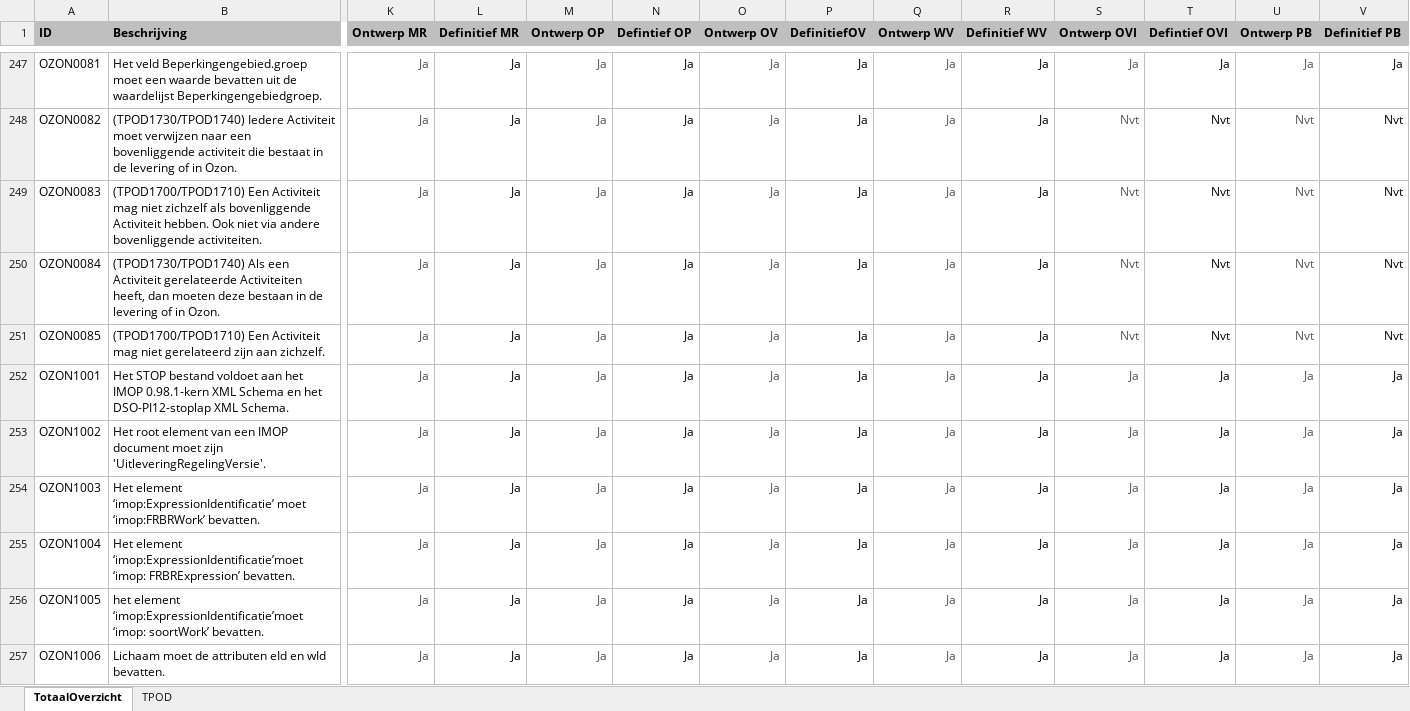
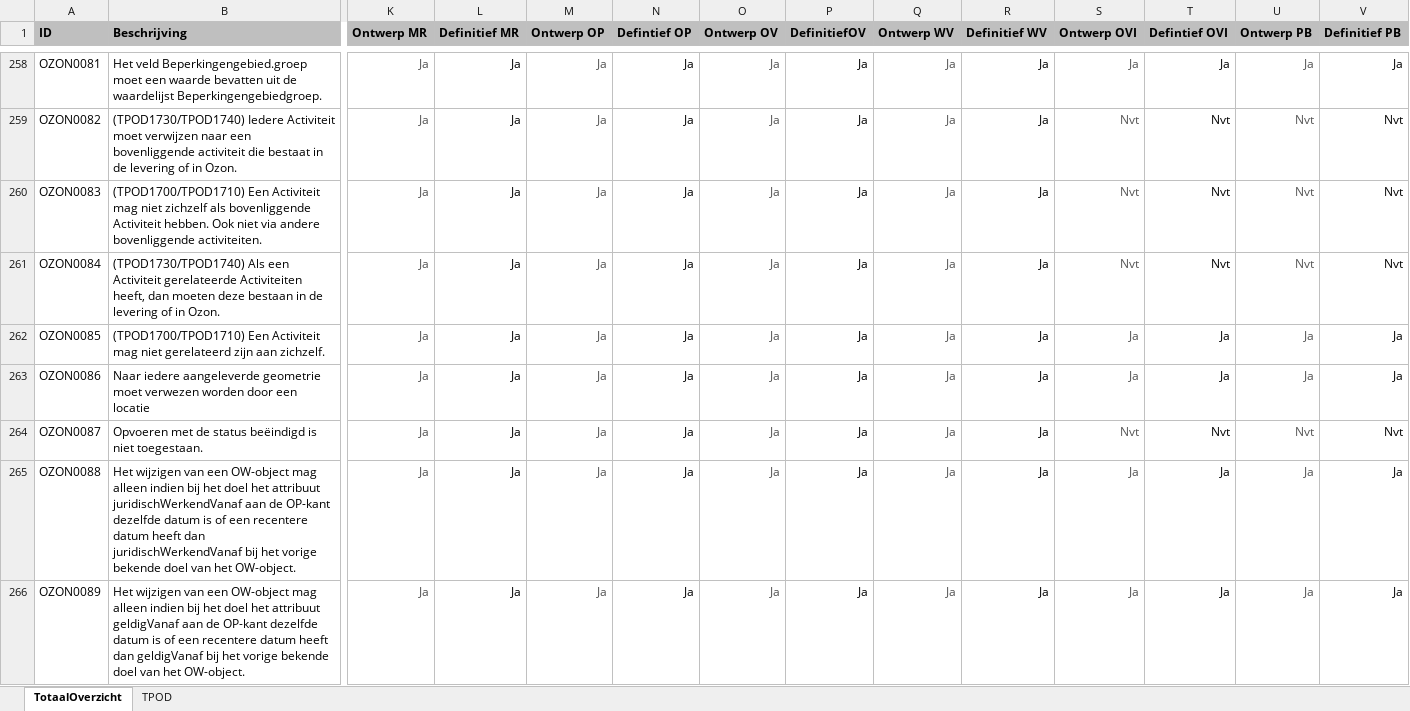
Before and after one commit to Geonovum/xml_schematron, an Excel workbook: 1.0-Validatie-_en_conformiteitsregels_TPOD/documentatie/Validatie-en-Conformiteitsregels Totaal v0 (version 1).xlsb.xlsx, sheet TotaalOverzicht, drawn as a sheet; only a part is shown, gaps mark what is left out; the shorter side is filled out with more unchanged rows; values as stored, in another font and other column widths than the file's, no borders; conditional formats not drawn; addresses are those after the commit; rows hold the shown columns only; the diff covers the shown part only; the diff names each change by its address in the sheet, - before the commit and + after, or states it on an @@ line.

Commit message:
Totaalsheet van documentatie aangevuld (voor de rest geen wijzigingen gedaan in TPOD-sheet)

```diff
--- a/1.0-Validatie-_en_conformiteitsregels_TPOD/documentatie/Validatie-en-Conformiteitsregels Totaal v0 (version 1).xlsb.xlsx (sheet TotaalOverzicht)
+++ b/1.0-Validatie-_en_conformiteitsregels_TPOD/documentatie/Validatie-en-Conformiteitsregels Totaal v0 (version 1).xlsb.xlsx (sheet TotaalOverzicht)
-S262 (Ontwerp OVI): Nvt
+S262 (Ontwerp OVI): Ja
-T262 (Defintief OVI): Nvt
+T262 (Defintief OVI): Ja
-U262 (Ontwerp PB): Nvt
+U262 (Ontwerp PB): Ja
-V262 (Definitief PB): Nvt
+V262 (Definitief PB): Ja
+row 263: OZON0086 | Naar iedere aangeleverde geometrie moet verwezen worden door een locatie | Ja | Ja | Ja | Ja | Ja | Ja | Ja | Ja | Ja | Ja | Ja | Ja
+row 264: OZON0087 | Opvoeren met de status beëindigd is niet toegestaan. | Ja | Ja | Ja | Ja | Ja | Ja | Ja | Ja | Nvt | Nvt | Nvt | Nvt
+row 265: OZON0088 | Het wijzigen van een OW-object mag alleen indien bij het doel het attribuut juridischWerkendVanaf aan de OP-kant dezelfde datum is of een recentere datum heeft dan juridischWerkendVanaf bij het vorige bekende doel van het OW-object. | Ja | Ja | Ja | Ja | Ja | Ja | Ja | Ja | Ja | Ja | Ja | Ja
+row 266: OZON0089 | Het wijzigen van een OW-object mag alleen indien bij het doel het attribuut geldigVanaf aan de OP-kant dezelfde datum is of een recentere datum heeft dan geldigVanaf bij het vorige bekende doel van het OW-object. | Ja | Ja | Ja | Ja | Ja | Ja | Ja | Ja | Ja | Ja | Ja | Ja
```
Also changed, not shown: 27 added rows, 12 edited cells and cell formats elsewhere in this sheet, sheet TPOD, 1.0-Validatie-_en_conformiteitsregels_TPOD/documentatie/Validatie-en-Conformiteitsregels Totaal v0.12.xlsx.
